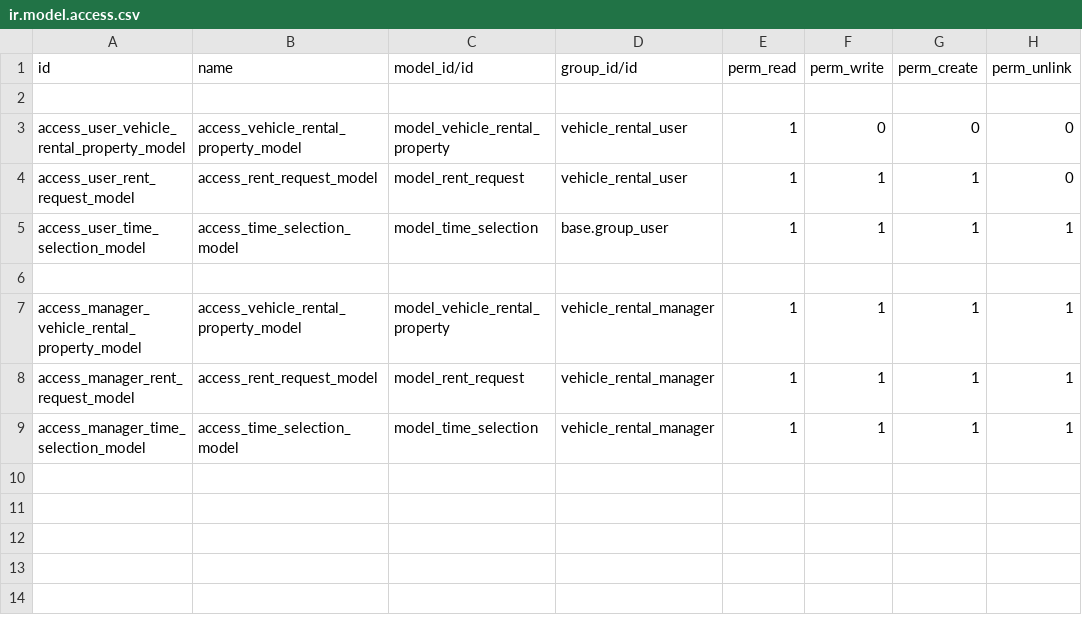
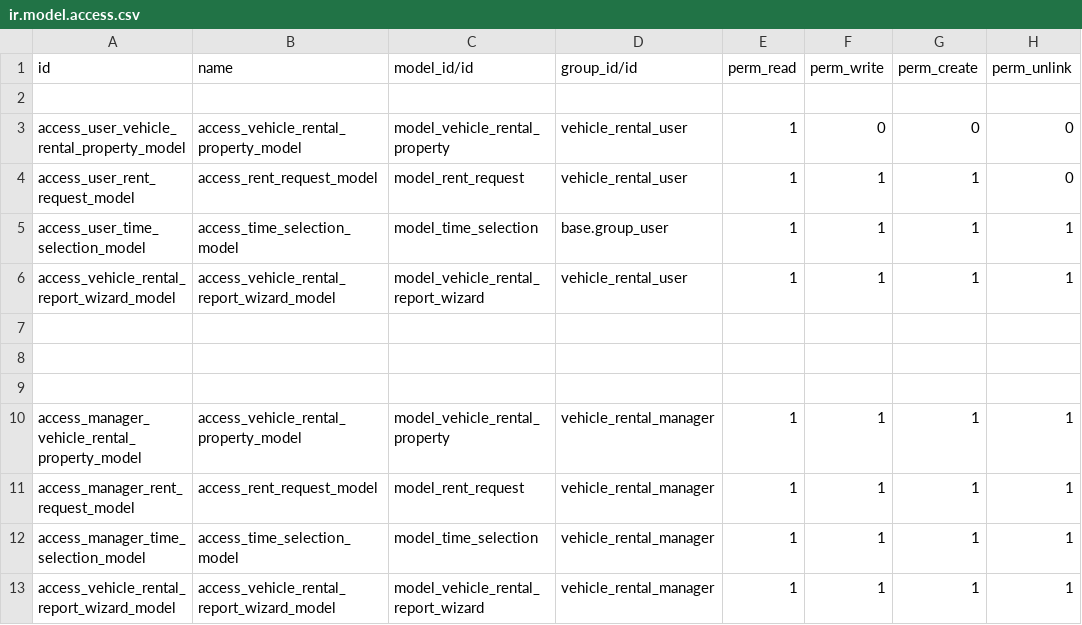
Before and after one commit to Rahul06x1/Odoo, a CSV file: vehicle_rental/security/ir.model.access.csv, drawn as a sheet.

```diff
--- a/vehicle_rental/security/ir.model.access.csv
+++ b/vehicle_rental/security/ir.model.access.csv
@@ -5,2 +5,5 @@ access_user_rent_request_model,access_rent_request_model,model_rent_request,vehi
 access_user_time_selection_model,access_time_selection_model,model_time_selection,base.group_user,1,1,1,1
+access_vehicle_rental_report_wizard_model,access_vehicle_rental_report_wizard_model,model_vehicle_rental_report_wizard,vehicle_rental_user,1,1,1,1
+
+
 
@@ -9 +12,2 @@ access_manager_rent_request_model,access_rent_request_model,model_rent_request,v
 access_manager_time_selection_model,access_time_selection_model,model_time_selection,vehicle_rental_manager,1,1,1,1
+access_vehicle_rental_report_wizard_model,access_vehicle_rental_report_wizard_model,model_vehicle_rental_report_wizard,vehicle_rental_manager,1,1,1,1
```
Also changed, not shown: 13 other files.
